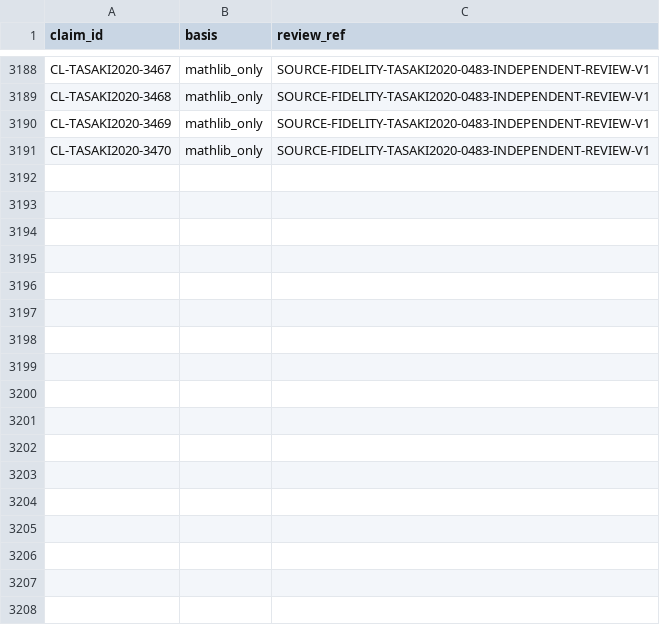
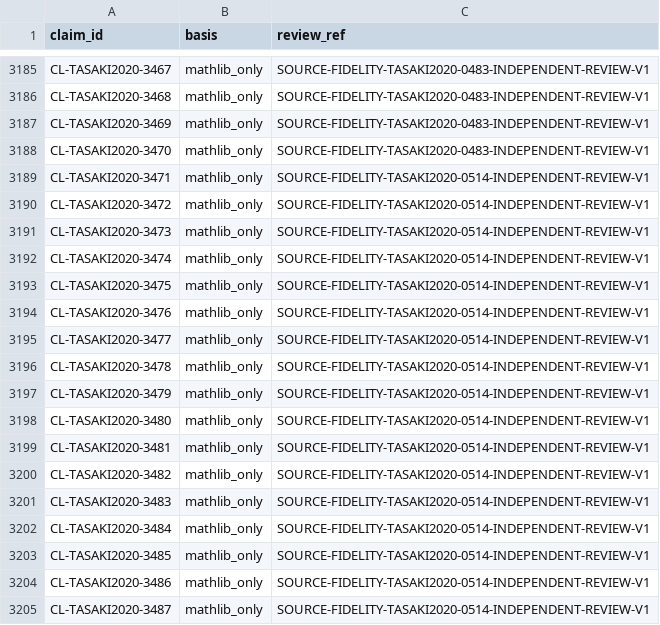
Before and after one commit to phasetr/lattice-system, a TSV file: registry/claim-vocabulary-review.tsv, drawn as a sheet; only a part is shown, gaps mark what is left out; the diff covers the shown part only.

```diff
--- a/registry/claim-vocabulary-review.tsv
+++ b/registry/claim-vocabulary-review.tsv
@@ -3191 +3188,18 @@ CL-TASAKI2020-3469	mathlib_only	SOURCE-FIDELITY-TASAKI2020-0483-INDEPENDENT-REVI
 CL-TASAKI2020-3470	mathlib_only	SOURCE-FIDELITY-TASAKI2020-0483-INDEPENDENT-REVIEW-V1
+CL-TASAKI2020-3471	mathlib_only	SOURCE-FIDELITY-TASAKI2020-0514-INDEPENDENT-REVIEW-V1
+CL-TASAKI2020-3472	mathlib_only	SOURCE-FIDELITY-TASAKI2020-0514-INDEPENDENT-REVIEW-V1
+CL-TASAKI2020-3473	mathlib_only	SOURCE-FIDELITY-TASAKI2020-0514-INDEPENDENT-REVIEW-V1
+CL-TASAKI2020-3474	mathlib_only	SOURCE-FIDELITY-TASAKI2020-0514-INDEPENDENT-REVIEW-V1
+CL-TASAKI2020-3475	mathlib_only	SOURCE-FIDELITY-TASAKI2020-0514-INDEPENDENT-REVIEW-V1
+CL-TASAKI2020-3476	mathlib_only	SOURCE-FIDELITY-TASAKI2020-0514-INDEPENDENT-REVIEW-V1
+CL-TASAKI2020-3477	mathlib_only	SOURCE-FIDELITY-TASAKI2020-0514-INDEPENDENT-REVIEW-V1
+CL-TASAKI2020-3478	mathlib_only	SOURCE-FIDELITY-TASAKI2020-0514-INDEPENDENT-REVIEW-V1
+CL-TASAKI2020-3479	mathlib_only	SOURCE-FIDELITY-TASAKI2020-0514-INDEPENDENT-REVIEW-V1
+CL-TASAKI2020-3480	mathlib_only	SOURCE-FIDELITY-TASAKI2020-0514-INDEPENDENT-REVIEW-V1
+CL-TASAKI2020-3481	mathlib_only	SOURCE-FIDELITY-TASAKI2020-0514-INDEPENDENT-REVIEW-V1
+CL-TASAKI2020-3482	mathlib_only	SOURCE-FIDELITY-TASAKI2020-0514-INDEPENDENT-REVIEW-V1
+CL-TASAKI2020-3483	mathlib_only	SOURCE-FIDELITY-TASAKI2020-0514-INDEPENDENT-REVIEW-V1
+CL-TASAKI2020-3484	mathlib_only	SOURCE-FIDELITY-TASAKI2020-0514-INDEPENDENT-REVIEW-V1
+CL-TASAKI2020-3485	mathlib_only	SOURCE-FIDELITY-TASAKI2020-0514-INDEPENDENT-REVIEW-V1
+CL-TASAKI2020-3486	mathlib_only	SOURCE-FIDELITY-TASAKI2020-0514-INDEPENDENT-REVIEW-V1
+CL-TASAKI2020-3487	mathlib_only	SOURCE-FIDELITY-TASAKI2020-0514-INDEPENDENT-REVIEW-V1
```
Also changed, not shown: 3 removed rows and 26 edited cells elsewhere in this file, registry/claim-corrections.tsv, registry/claim-successors.tsv, 16 other files.
